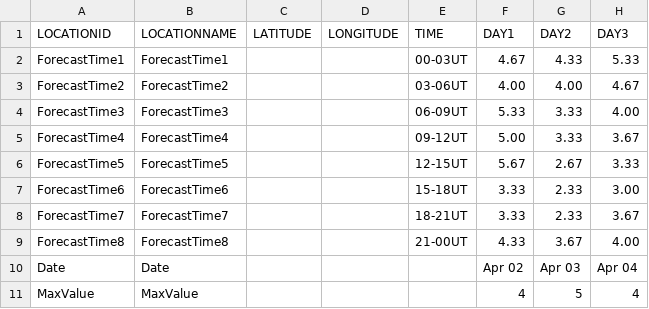
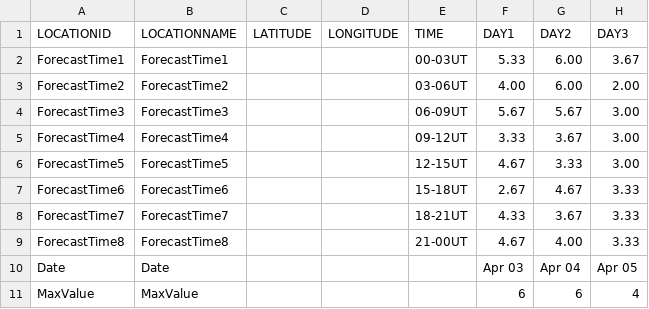
Before and after one commit to theweatherman561/cpcTeleconnectionNavCSV, a CSV file: kpIndex.csv, drawn as a sheet.

Commit message:
updated files

```diff
--- a/kpIndex.csv
+++ b/kpIndex.csv
@@ -1,11 +1,11 @@
 LOCATIONID,LOCATIONNAME,LATITUDE,LONGITUDE,TIME,DAY1,DAY2,DAY3
-ForecastTime1,ForecastTime1,,,00-03UT,4.67,4.33,5.33
-ForecastTime2,ForecastTime2,,,03-06UT,4.00,4.00,4.67
-ForecastTime3,ForecastTime3,,,06-09UT,5.33,3.33,4.00
-ForecastTime4,ForecastTime4,,,09-12UT,5.00,3.33,3.67
-ForecastTime5,ForecastTime5,,,12-15UT,5.67,2.67,3.33
-ForecastTime6,ForecastTime6,,,15-18UT,3.33,2.33,3.00
-ForecastTime7,ForecastTime7,,,18-21UT,3.33,2.33,3.67
-ForecastTime8,ForecastTime8,,,21-00UT,4.33,3.67,4.00
-Date,Date,,,,Apr 02,Apr 03,Apr 04
-MaxValue,MaxValue,,,,4,5,4
+ForecastTime1,ForecastTime1,,,00-03UT,5.33,6.00,3.67
+ForecastTime2,ForecastTime2,,,03-06UT,4.00,6.00,2.00
+ForecastTime3,ForecastTime3,,,06-09UT,5.67,5.67,3.00
+ForecastTime4,ForecastTime4,,,09-12UT,3.33,3.67,3.00
+ForecastTime5,ForecastTime5,,,12-15UT,4.67,3.33,3.00
+ForecastTime6,ForecastTime6,,,15-18UT,2.67,4.67,3.33
+ForecastTime7,ForecastTime7,,,18-21UT,4.33,3.67,3.33
+ForecastTime8,ForecastTime8,,,21-00UT,4.67,4.00,3.33
+Date,Date,,,,Apr 03,Apr 04,Apr 05
+MaxValue,MaxValue,,,,6,6,4
```
